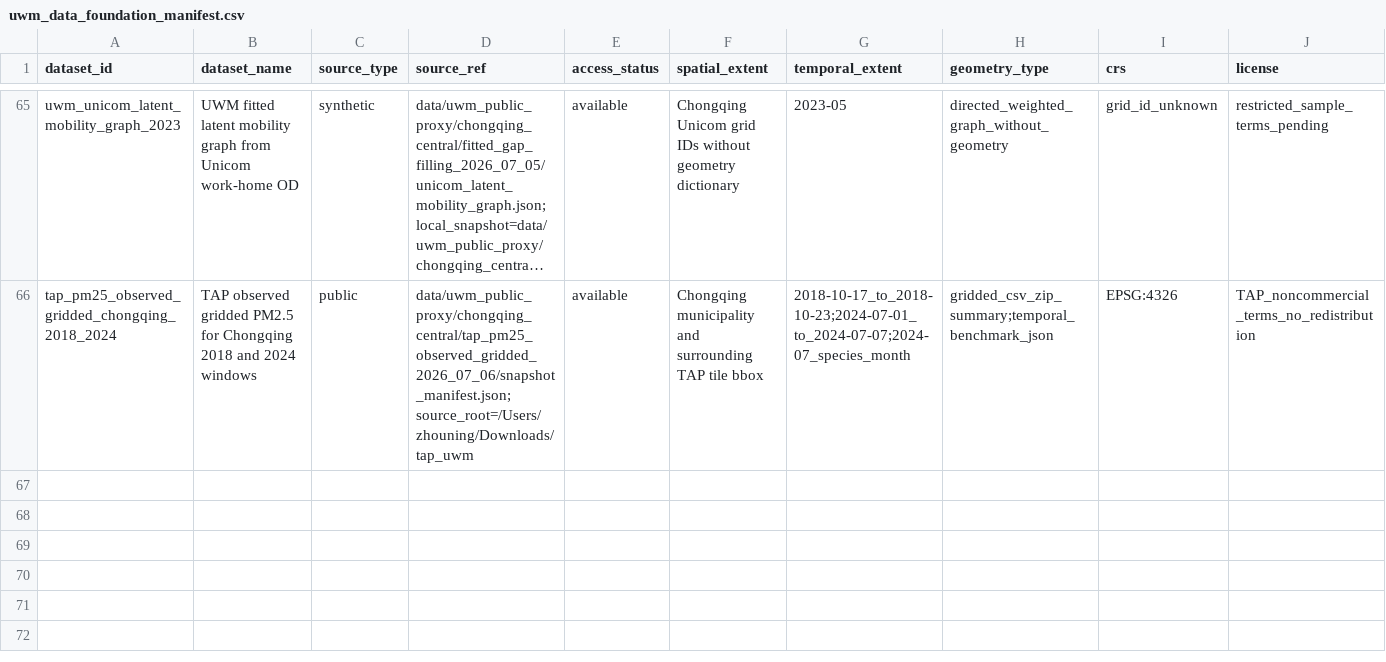
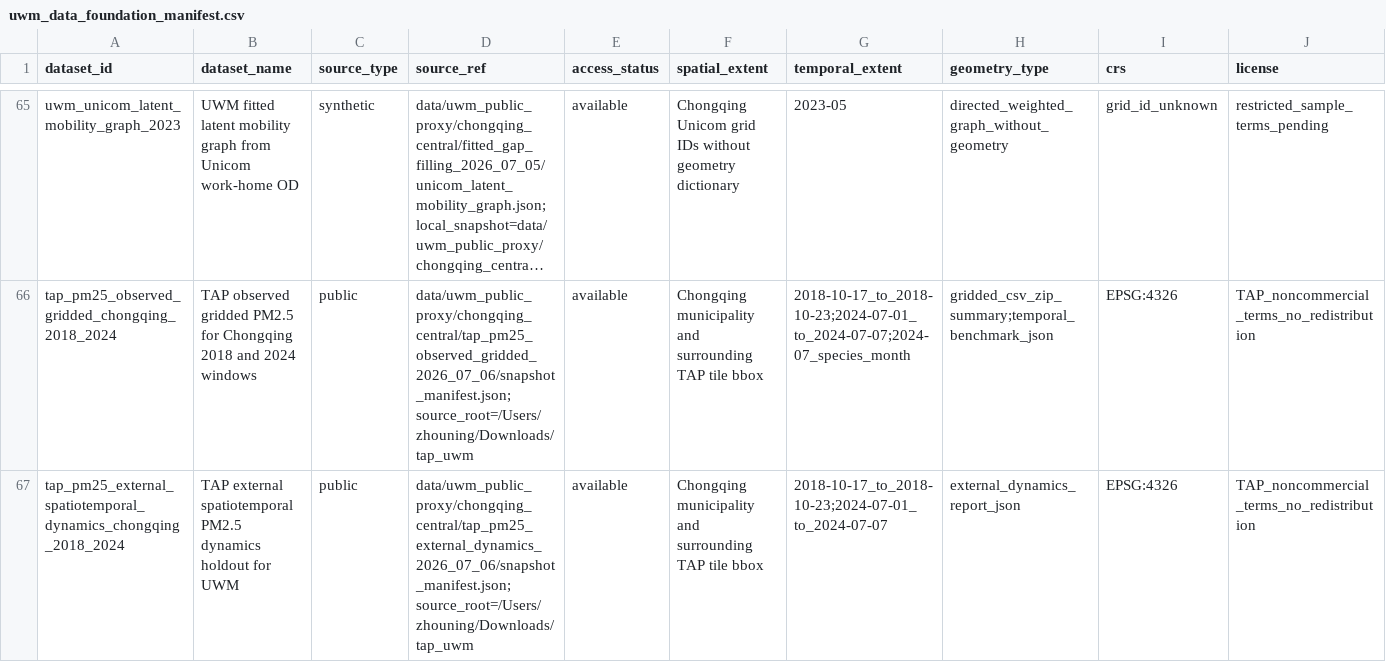
Before and after one commit to zhouning/gisdataagent, a CSV file: docs/reports/uwm_data_foundation_manifest.csv, drawn as a sheet; only a part is shown, gaps mark what is left out; long unchanged cells end in …; rows hold the shown columns only; the diff names each change by its address in the sheet, - before the commit and + after, or states it on an @@ line.

Commit message:
docs: register tap external dynamics evidence gate

```diff
--- a/docs/reports/uwm_data_foundation_manifest.csv
+++ b/docs/reports/uwm_data_foundation_manifest.csv
+row 67: tap_pm25_external_spatiotemporal_dynamics_chongqing_2018_2024 | TAP external spatiotemporal PM2.5 dynamics holdout for UWM | public | data/uwm_public_proxy/chongqing_central/tap_pm25_external_dynamics_2026_07_06/snapshot_manifest.json;source_root=/Users/zhouning/Downloads/tap_uwm | available | Chongqing municipality and surrounding TAP tile bbox | 2018-10-17_to_2018-10-23;2024-07-01_to_2024-07-07 | external_dynamics_report_json | EPSG:4326 | TAP_noncommercial_terms_no_redistribution
```
Also changed, not shown: 3 other files.
